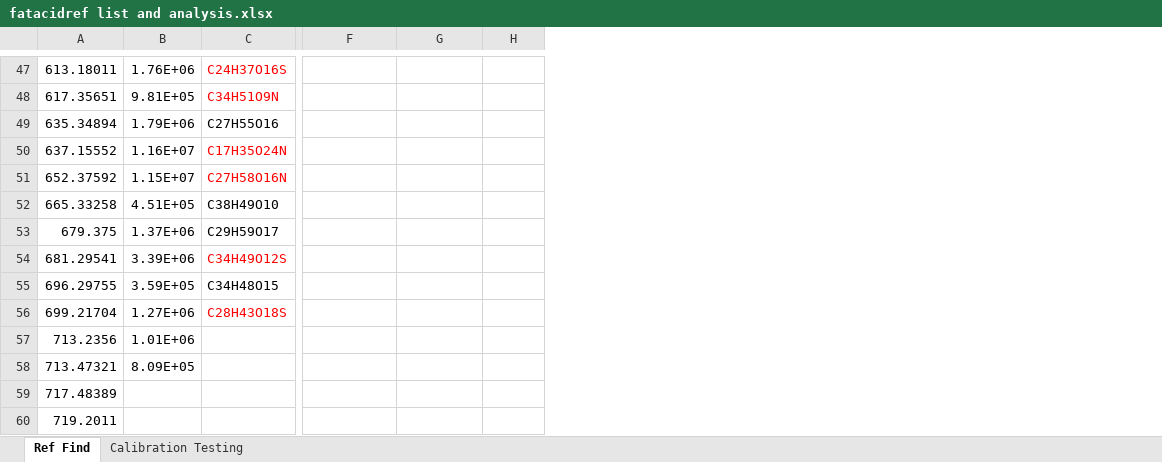
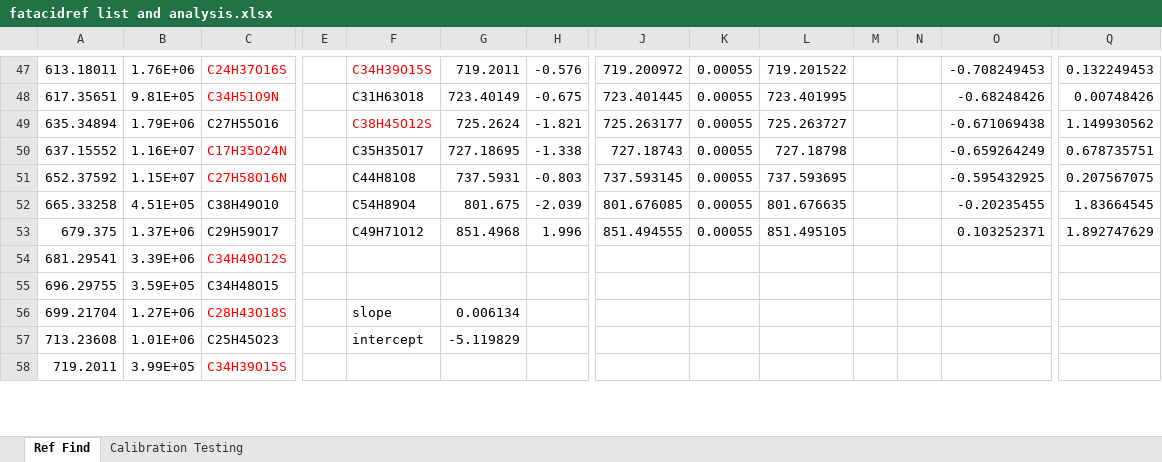
Before and after one commit to toxicpeng/TargetDecoy, an Excel workbook: products analysis/reference compounds analysis/fatacidref list and analysis.xlsx, sheet Ref Find, drawn as a sheet; only a part is shown, gaps mark what is left out; values as stored, in another font and other column widths than the file's, no borders; charts and pictures and conditional formats not drawn; removed rows and columns are numbered as before the commit, all else as after; rows hold the shown columns only; the diff covers the shown part only; the diff names each change by its address in the sheet, - before the commit and + after, or states it on an @@ line.

```diff
--- a/products analysis/reference compounds analysis/fatacidref list and analysis.xlsx (sheet Ref Find)
+++ b/products analysis/reference compounds analysis/fatacidref list and analysis.xlsx (sheet Ref Find)
+column E, empty
+column J, rows 47-53: 719.200972 | 723.401445 | 725.263177 | 727.18743 | 737.593145 | 801.676085 | 851.494555
+column K, rows 47-53: all 0.00055
+column L, rows 47-53: 719.201522 | 723.401995 | 725.263727 | 727.18798 | 737.593695 | 801.676635 | 851.495105
+column M, empty
+column N, empty
+column O, rows 47-53: -0.708249453 | -0.68248426 | -0.671069438 | -0.659264249 | -0.595432925 | -0.20235455 | 0.103252371
+column Q, rows 47-53: 0.132249453 | 0.00748426 | 1.149930562 | 0.678735751 | 0.207567075 | 1.83664545 | 1.892747629
-F47: (empty)
+F47: C34H39O15S
-G47: (empty)
+G47: 719.2011
-H47: (empty)
+H47: -0.576
-F48: (empty)
+F48: C31H63O18
-G48: (empty)
+G48: 723.40149
-H48: (empty)
+H48: -0.675
-F49: (empty)
+F49: C38H45O12S
-G49: (empty)
+G49: 725.2624
-H49: (empty)
+H49: -1.821
-F50: (empty)
+F50: C35H35O17
-G50: (empty)
+G50: 727.18695
-H50: (empty)
+H50: -1.338
-F51: (empty)
+F51: C44H81O8
-G51: (empty)
+G51: 737.5931
-H51: (empty)
+H51: -0.803
-F52: (empty)
+F52: C54H89O4
-G52: (empty)
+G52: 801.675
-H52: (empty)
+H52: -2.039
-F53: (empty)
+F53: C49H71O12
-G53: (empty)
+G53: 851.4968
-H53: (empty)
+H53: 1.996
-F56: (empty)
+F56: slope
-G56: (empty)
+G56: 0.006134
-row 57: 713.2356 | 1.01E+06
-row 58: 713.47321 | 8.09E+05
-row 59: 717.48389
+row 57: 713.23608 | 1.01E+06 | C25H45O23 |  | intercept | -5.119829
-B58: (empty)
+B58: 3.99E+05
-C58: (empty)
+C58: C34H39O15S
```
Also changed, not shown: 18 added rows, 2 removed rows, 2 added columns, 1 removed column and 121 edited cells elsewhere in this sheet, sheet Calibration Testing, charts or pictures, 30 other files.
